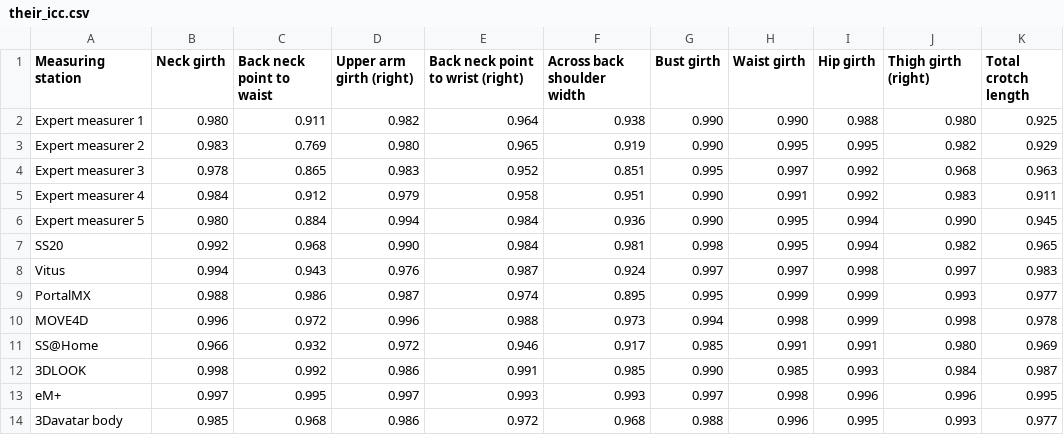
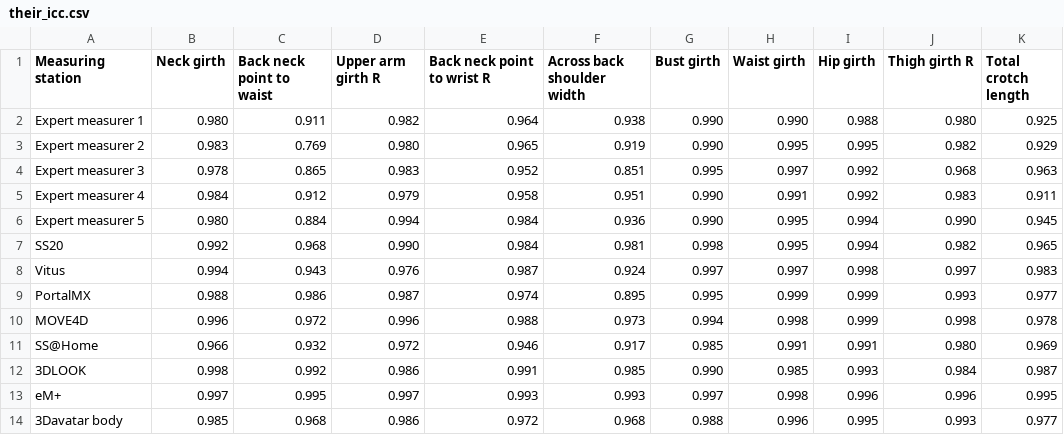
Before and after one commit to wesferr/measure_project, a CSV file: data/their_icc.csv, drawn as a sheet; only a part is shown; the diff names each change by its address in the sheet, - before the commit and + after, or states it on an @@ line.

```diff
--- a/data/their_icc.csv
+++ b/data/their_icc.csv
-D1: Upper arm girth (right)
+D1: Upper arm girth R
-E1: Back neck point to wrist (right)
+E1: Back neck point to wrist R
-J1: Thigh girth (right)
+J1: Thigh girth R
```
Also changed, not shown: data/female_calculated_measures.csv, data/male_calculated_measures.csv, 7 other files.
